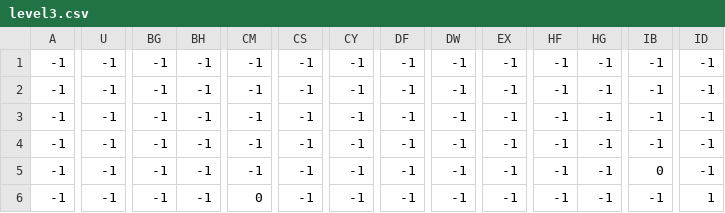
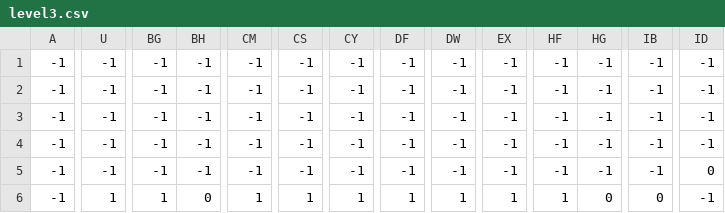
Before and after one commit to AlanPirdil/OStudio-projekti, a CSV file: src/jumping/level3.csv, drawn as a sheet; only a part is shown, gaps mark what is left out; the diff covers the shown part only; the diff names each change by its address in the sheet, - before the commit and + after, or states it on an @@ line.

Commit message:
Playability fixes to levels

```diff
--- a/src/jumping/level3.csv
+++ b/src/jumping/level3.csv
-IB5: 0
+IB5: -1
-ID5: -1
+ID5: 0
-U6: -1
+U6: 1
-BG6: -1
+BG6: 1
-BH6: -1
+BH6: 0
-CM6: 0
+CM6: 1
-CS6: -1
+CS6: 1
-CY6: -1
+CY6: 1
-DF6: -1
+DF6: 1
-DW6: -1
+DW6: 1
-EX6: -1
+EX6: 1
-HF6: -1
+HF6: 1
-HG6: -1
+HG6: 0
-IB6: -1
+IB6: 0
-ID6: 1
+ID6: -1
```
Also changed, not shown: 7 edited cells elsewhere in this file, src/jumping/level1.csv, src/jumping/level2.csv.
